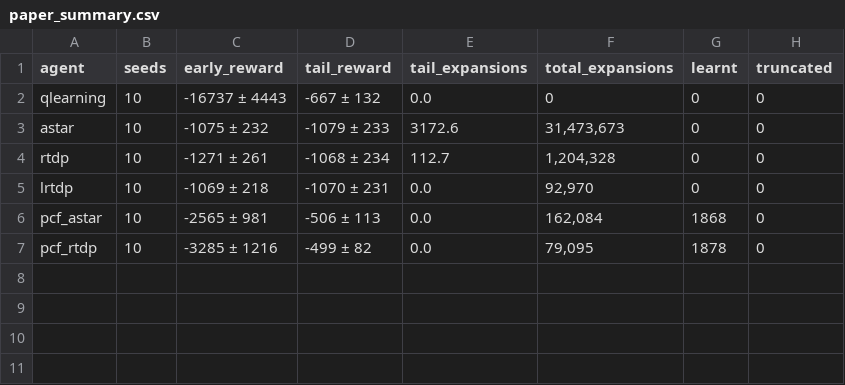
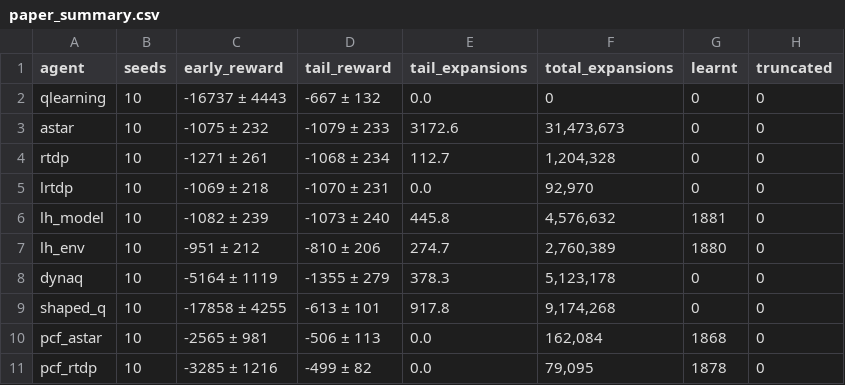
Before and after one commit to logan-dunbar/plan_compilation_framework, a CSV file: results/figures/paper_summary.csv, drawn as a sheet; the diff names each change by its address in the sheet, - before the commit and + after, or states it on an @@ line.

```diff
--- a/results/figures/paper_summary.csv
+++ b/results/figures/paper_summary.csv
+row 6: lh_model | 10 | -1082 ± 239 | -1073 ± 240 | 445.8 | 4,576,632 | 1881 | 0
+row 7: lh_env | 10 | -951 ± 212 | -810 ± 206 | 274.7 | 2,760,389 | 1880 | 0
+row 8: dynaq | 10 | -5164 ± 1119 | -1355 ± 279 | 378.3 | 5,123,178 | 0 | 0
+row 9: shaped_q | 10 | -17858 ± 4255 | -613 ± 101 | 917.8 | 9,174,268 | 0 | 0
```
Also changed, not shown: 54 other files.
